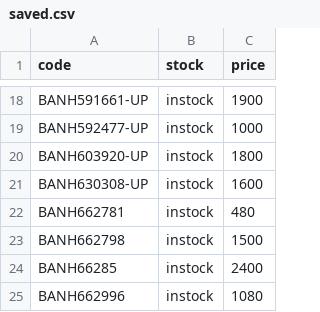
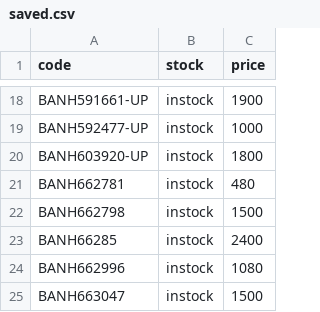
Before and after one commit to vktr107/hlj_price_tracker, a CSV file: saved.csv, drawn as a sheet; only a part is shown, gaps mark what is left out; the shorter side is filled out with more unchanged rows.

```diff
--- a/saved.csv
+++ b/saved.csv
@@ -20,3 +20,2 @@ BANH592477-UP,instock,1000
 BANH603920-UP,instock,1800
-BANH630308-UP,instock,1600
 BANH662781,instock,480
```
